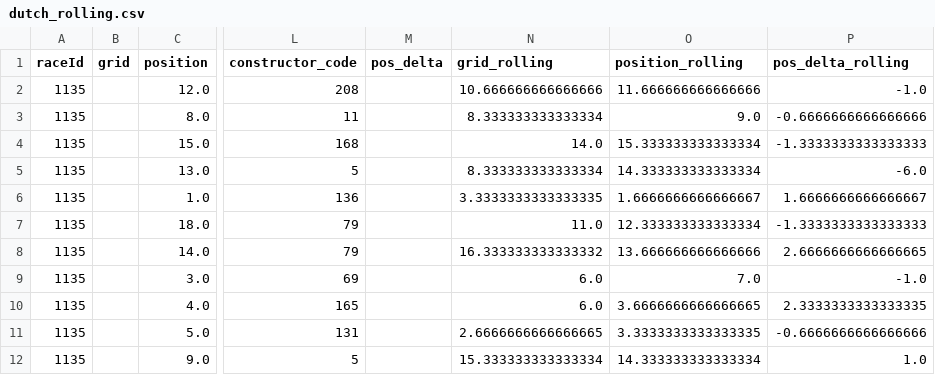
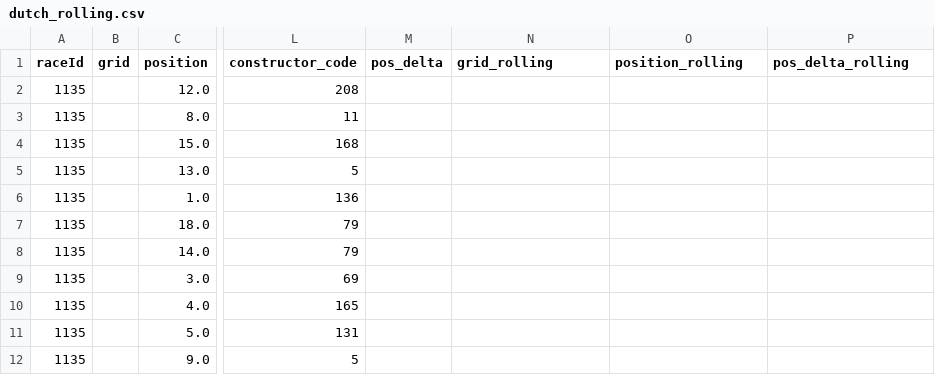
Before and after one commit to jestoncolelewis/Formula_One_Predictor, a CSV file: data/dutch_rolling.csv, drawn as a sheet; only a part is shown, gaps mark what is left out; the diff covers the shown part only; the diff names each change by its address in the sheet, - before the commit and + after, or states it on an @@ line.

```diff
--- a/data/dutch_rolling.csv
+++ b/data/dutch_rolling.csv
-N2 (grid_rolling): 10.666666666666666
+N2 (grid_rolling): (empty)
-O2 (position_rolling): 11.666666666666666
+O2 (position_rolling): (empty)
-P2 (pos_delta_rolling): -1.0
+P2 (pos_delta_rolling): (empty)
-N3 (grid_rolling): 8.333333333333334
+N3 (grid_rolling): (empty)
-O3 (position_rolling): 9.0
+O3 (position_rolling): (empty)
-P3 (pos_delta_rolling): -0.6666666666666666
+P3 (pos_delta_rolling): (empty)
-N4 (grid_rolling): 14.0
+N4 (grid_rolling): (empty)
-O4 (position_rolling): 15.333333333333334
+O4 (position_rolling): (empty)
-P4 (pos_delta_rolling): -1.3333333333333333
+P4 (pos_delta_rolling): (empty)
-N5 (grid_rolling): 8.333333333333334
+N5 (grid_rolling): (empty)
-O5 (position_rolling): 14.333333333333334
+O5 (position_rolling): (empty)
-P5 (pos_delta_rolling): -6.0
+P5 (pos_delta_rolling): (empty)
-N6 (grid_rolling): 3.3333333333333335
+N6 (grid_rolling): (empty)
-O6 (position_rolling): 1.6666666666666667
+O6 (position_rolling): (empty)
-P6 (pos_delta_rolling): 1.6666666666666667
+P6 (pos_delta_rolling): (empty)
-N7 (grid_rolling): 11.0
+N7 (grid_rolling): (empty)
-O7 (position_rolling): 12.333333333333334
+O7 (position_rolling): (empty)
-P7 (pos_delta_rolling): -1.3333333333333333
+P7 (pos_delta_rolling): (empty)
-N8 (grid_rolling): 16.333333333333332
+N8 (grid_rolling): (empty)
-O8 (position_rolling): 13.666666666666666
+O8 (position_rolling): (empty)
-P8 (pos_delta_rolling): 2.6666666666666665
+P8 (pos_delta_rolling): (empty)
-N9:N10 (grid_rolling): 6.0
+N9:N10 (grid_rolling): (empty)
-O9 (position_rolling): 7.0
+O9 (position_rolling): (empty)
-P9 (pos_delta_rolling): -1.0
+P9 (pos_delta_rolling): (empty)
-O10 (position_rolling): 3.6666666666666665
+O10 (position_rolling): (empty)
-P10 (pos_delta_rolling): 2.3333333333333335
+P10 (pos_delta_rolling): (empty)
-N11 (grid_rolling): 2.6666666666666665
+N11 (grid_rolling): (empty)
-O11 (position_rolling): 3.3333333333333335
+O11 (position_rolling): (empty)
-P11 (pos_delta_rolling): -0.6666666666666666
+P11 (pos_delta_rolling): (empty)
-N12 (grid_rolling): 15.333333333333334
+N12 (grid_rolling): (empty)
-O12 (position_rolling): 14.333333333333334
+O12 (position_rolling): (empty)
-P12 (pos_delta_rolling): 1.0
+P12 (pos_delta_rolling): (empty)
```
Also changed, not shown: 27 edited cells elsewhere in this file, data/final_rolling.csv, 2 other files.
